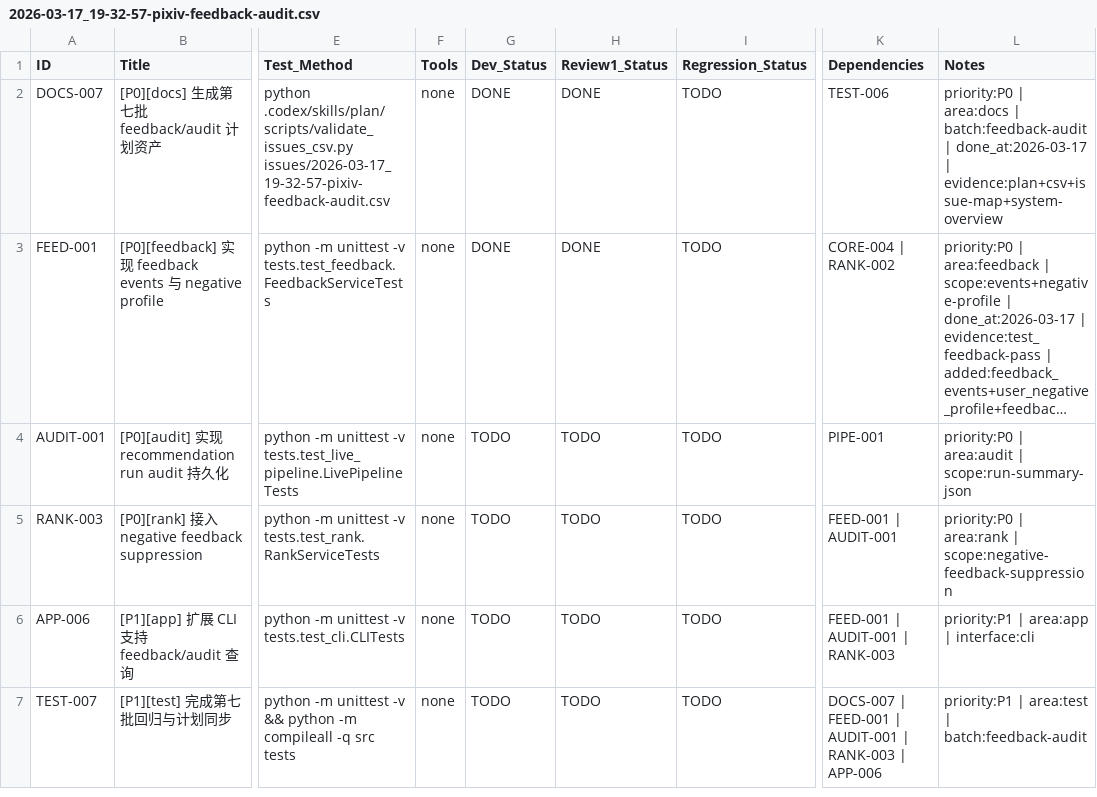
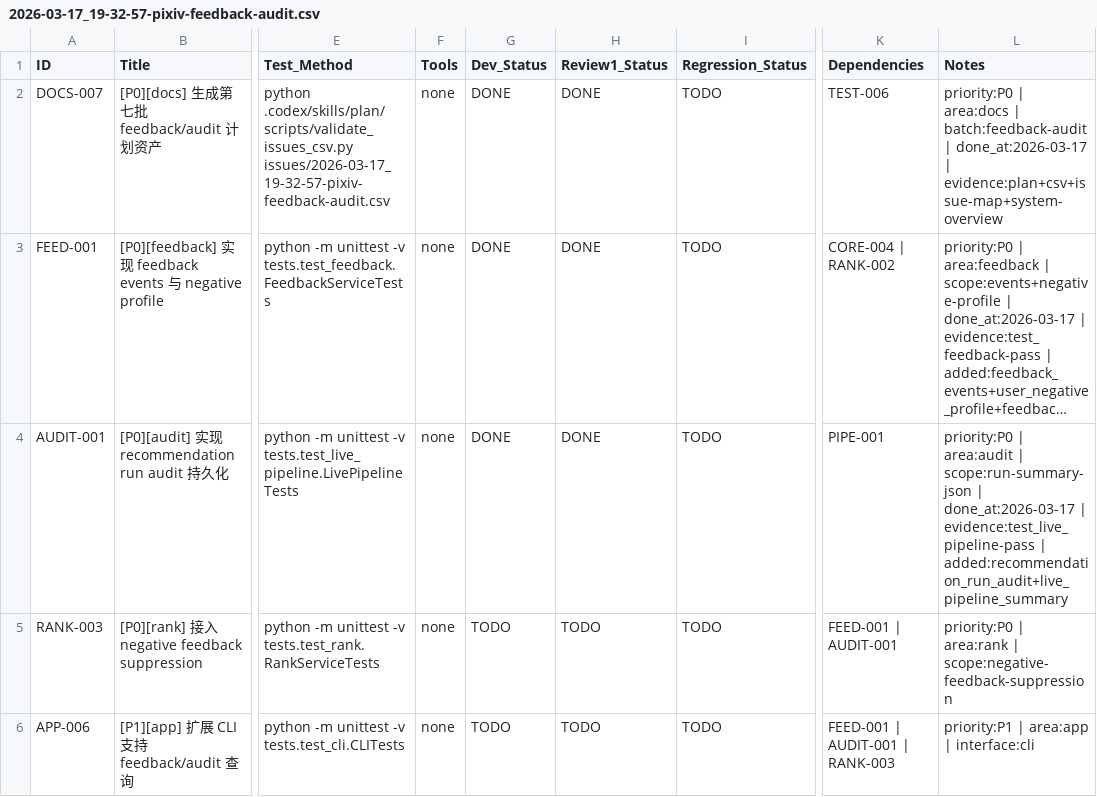
Before and after one commit to inliver233/pixiv-artist-recsys, a CSV file: issues/2026-03-17_19-32-57-pixiv-feedback-audit.csv, drawn as a sheet; only a part is shown, gaps mark what is left out; the shorter side is filled out with more unchanged rows; long unchanged cells end in …; the diff names each change by its address in the sheet, - before the commit and + after, or states it on an @@ line.

Commit message:
[AUDIT-001] [P0][audit] 实现 recommendation run audit 持久化

```diff
--- a/issues/2026-03-17_19-32-57-pixiv-feedback-audit.csv
+++ b/issues/2026-03-17_19-32-57-pixiv-feedback-audit.csv
-G4 (Dev_Status): TODO
+G4 (Dev_Status): DONE
-H4 (Review1_Status): TODO
+H4 (Review1_Status): DONE
-L4 (Notes): …| scope:run-summary-json
+L4 (Notes): …| scope:run-summary-json | done_at:2026-03-17 | evidence:test_live_pipeline-pass | added:recommendation_run_audit+live_pipeline_summary
```
Also changed, not shown: 5 other files.
